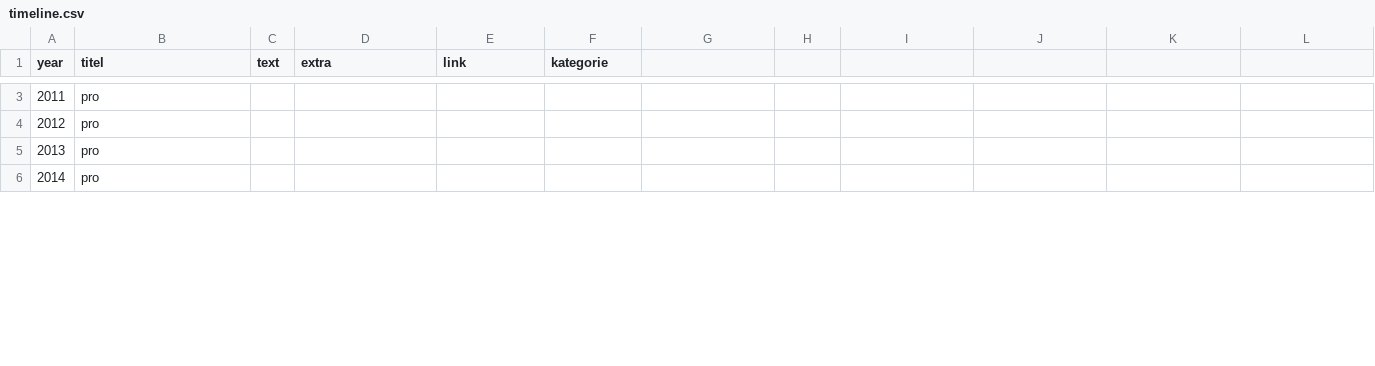
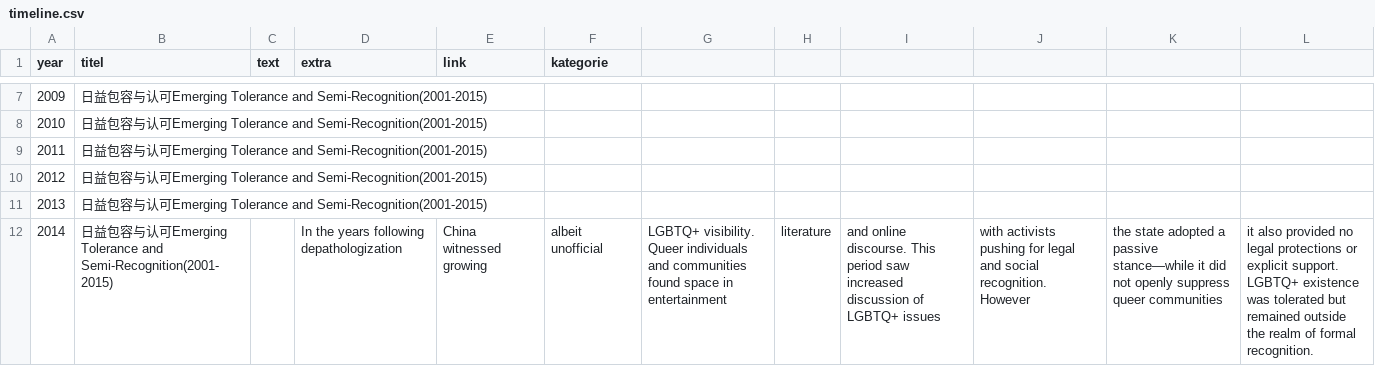
Before and after one commit to swae-way/CNQueer-story, a CSV file: data/timeline.csv, drawn as a sheet; only a part is shown, gaps mark what is left out; addresses are those after the commit; the diff covers the shown part only; the diff names each change by its address in the sheet, - before the commit and + after, or states it on an @@ line.

Commit message:
Added data and images

```diff
--- a/data/timeline.csv
+++ b/data/timeline.csv
+row 7: 2009 | 日益包容与认可Emerging Tolerance and Semi-Recognition(2001-2015)
+row 8: 2010 | 日益包容与认可Emerging Tolerance and Semi-Recognition(2001-2015)
-B9:B12 (titel): pro
+B9:B12 (titel): 日益包容与认可Emerging Tolerance and Semi-Recognition(2001-2015)
-D12 (extra): (empty)
+D12 (extra): In the years following depathologization
-E12 (link): (empty)
+E12 (link): China witnessed growing
-F12 (kategorie): (empty)
+F12 (kategorie): albeit unofficial
-G12: (empty)
+G12: LGBTQ+ visibility. Queer individuals and communities found space in entertainment
-H12: (empty)
+H12: literature
-I12: (empty)
+I12: and online discourse. This period saw increased discussion of LGBTQ+ issues
-J12: (empty)
+J12: with activists pushing for legal and social recognition. However
-K12: (empty)
+K12: the state adopted a passive stance—while it did not openly suppress queer communities
-L12: (empty)
+L12: it also provided no legal protections or explicit support. LGBTQ+ existence was tolerated but remained outside the realm of formal recognition.
```
Also changed, not shown: 4 added rows and 22 edited cells elsewhere in this file, 42 other files.
